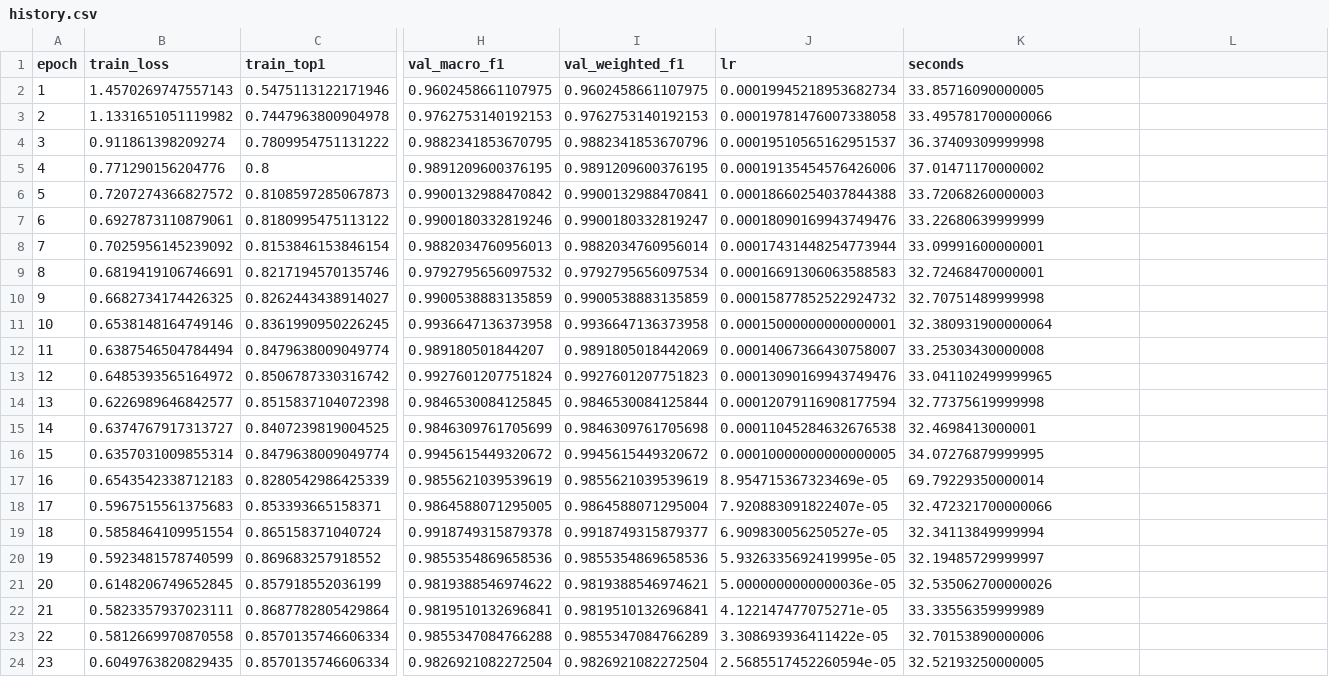
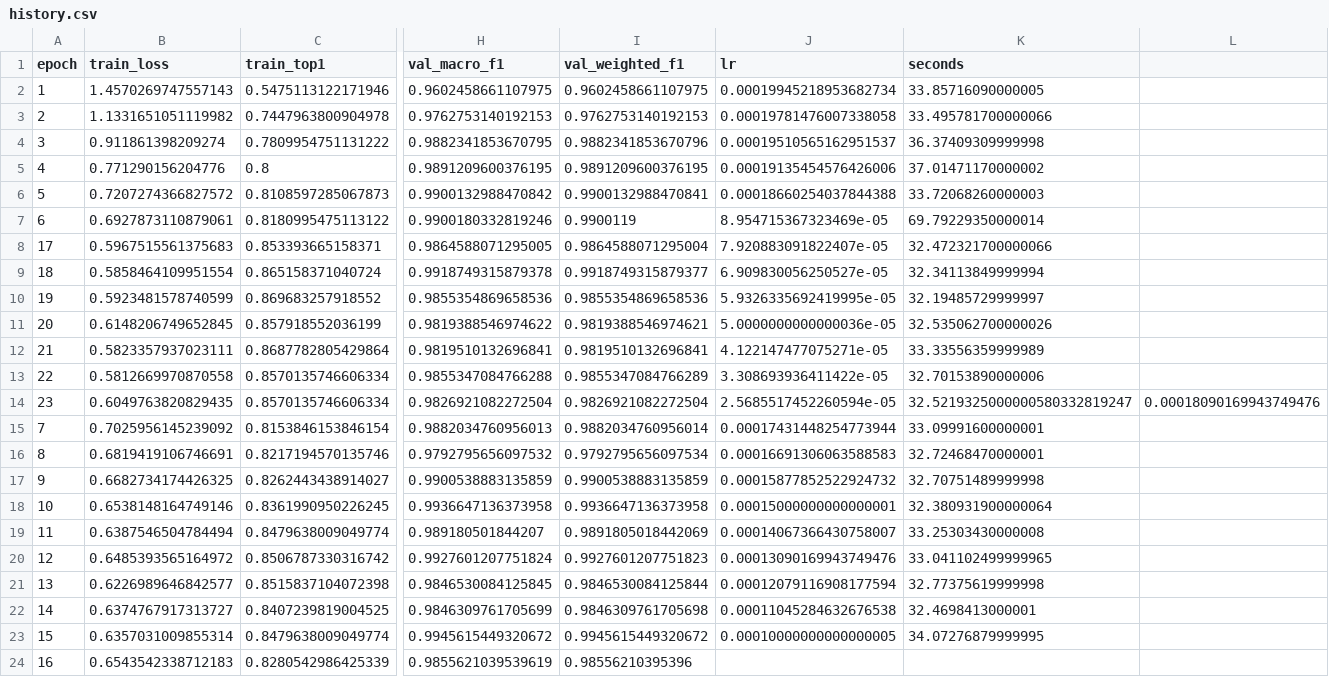
Before and after one commit to JasonLZJ666/Recognition-of-dangers, a CSV file: danger-sign-recognition/model/artifacts_viewpoint/history.csv, drawn as a sheet; only a part is shown, gaps mark what is left out; removed rows and columns are numbered as before the commit, all else as after; rows hold the shown columns only; the diff names each change by its address in the sheet, - before the commit and + after, or states it on an @@ line.

```diff
--- a/danger-sign-recognition/model/artifacts_viewpoint/history.csv
+++ b/danger-sign-recognition/model/artifacts_viewpoint/history.csv
-I7 (val_weighted_f1): 0.9900180332819247
+I7 (val_weighted_f1): 0.9900119
-J7 (lr): 0.00018090169943749476
+J7 (lr): 8.954715367323469e-05
-K7 (seconds): 33.22680639999999
+K7 (seconds): 69.79229350000014
@@ row 18 moved to row 8: 17 @@
@@ row 19 moved to row 9: 18 @@
@@ row 20 moved to row 10: 19 @@
@@ row 21 moved to row 11: 20 @@
@@ row 22 moved to row 12: 21 @@
@@ row 23 moved to row 13: 22 @@
+row 14: 23 | 0.6049763820829435 | 0.8570135746606334 | 0.9826921082272504 | 0.9826921082272504 | 2.5685517452260594e-05 | 32.5219325000000580332819247 | 0.00018090169943749476
-I24 (val_weighted_f1): 0.9855621039539619
+I24 (val_weighted_f1): 0.98556210395396
-J24 (lr): 8.954715367323469e-05
+J24 (lr): (empty)
-K24 (seconds): 69.79229350000014
+K24 (seconds): (empty)
-row 24: 23 | 0.6049763820829435 | 0.8570135746606334 | 0.9826921082272504 | 0.9826921082272504 | 2.5685517452260594e-05 | 32.52193250000005
```
Also changed, not shown: 3 other files.
